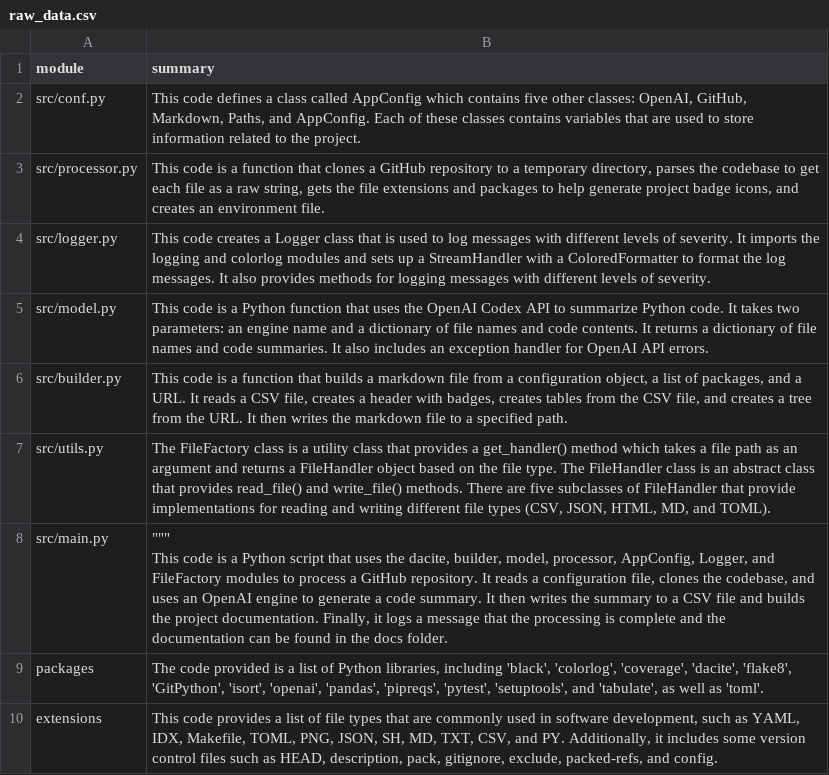
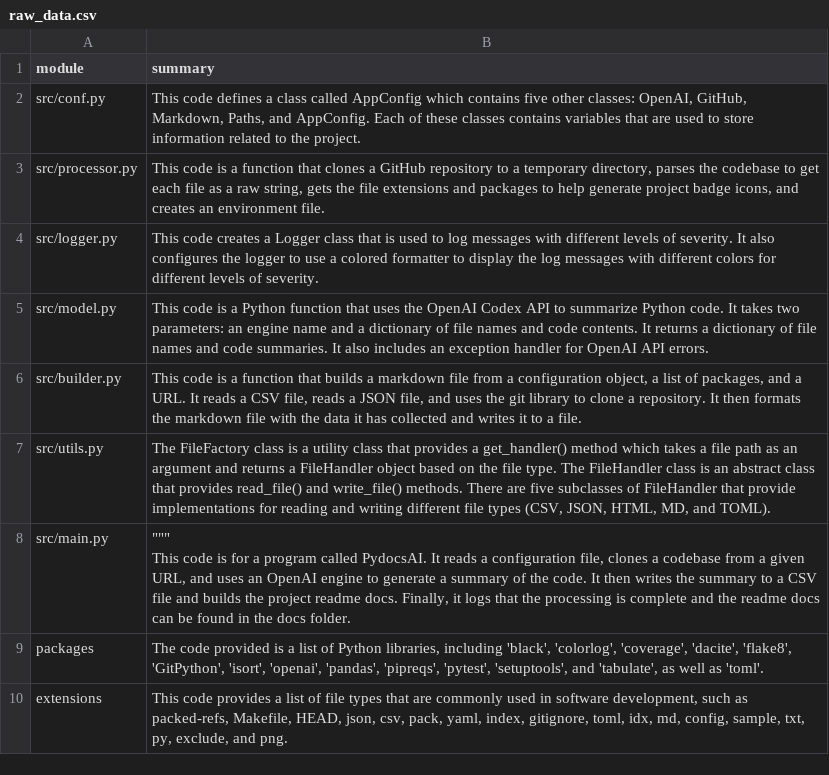
Before and after one commit to AI-General/readme-ai, a CSV file: docs/raw_data.csv, drawn as a sheet.

```diff
--- a/docs/raw_data.csv
+++ b/docs/raw_data.csv
@@ -3,9 +3,9 @@ src/conf.py,"This code defines a class called AppConfig which contains five othe
 src/processor.py,"This code is a function that clones a GitHub repository to a temporary directory, parses the codebase to get each file as a raw string, gets the file extensions and packages to help generate project badge icons, and creates an environment file."
-src/logger.py,This code creates a Logger class that is used to log messages with different levels of severity. It imports the logging and colorlog modules and sets up a StreamHandler with a ColoredFormatter to format the log messages. It also provides methods for logging messages with different levels of severity.
+src/logger.py,This code creates a Logger class that is used to log messages with different levels of severity. It also configures the logger to use a colored formatter to display the log messages with different colors for different levels of severity.
 src/model.py,This code is a Python function that uses the OpenAI Codex API to summarize Python code. It takes two parameters: an engine name and a dictionary of file names and code contents. It returns a dictionary of file names and code summaries. It also includes an exception handler for OpenAI API errors.
-src/builder.py,"This code is a function that builds a markdown file from a configuration object, a list of packages, and a URL. It reads a CSV file, creates a header with badges, creates tables from the CSV file, and creates a tree from the URL. It then writes the markdown file to a specified path."
+src/builder.py,"This code is a function that builds a markdown file from a configuration object, a list of packages, and a URL. It reads a CSV file, reads a JSON file, and uses the git library to clone a repository. It then formats the markdown file with the data it has collected and writes it to a file."
 src/utils.py,"The FileFactory class is a utility class that provides a get_handler() method which takes a file path as an argument and returns a FileHandler object based on the file type. The FileHandler class is an abstract class that provides read_file() and write_file() methods. There are five subclasses of FileHandler that provide implementations for reading and writing different file types (CSV, JSON, HTML, MD, and TOML)."
-src/main.py,"""""""
-This code is a Python script that uses the dacite, builder, model, processor, AppConfig, Logger, and FileFactory modules to process a GitHub repository. It reads a configuration file, clones the codebase, and uses an OpenAI engine to generate a code summary. It then writes the summary to a CSV file and builds the project documentation. Finally, it logs a message that the processing is complete and the documentation can be found in the docs folder."
+src/main.py,"""""""
+This code is for a program called PydocsAI. It reads a configuration file, clones a codebase from a given URL, and uses an OpenAI engine to generate a summary of the code. It then writes the summary to a CSV file and builds the project readme docs. Finally, it logs that the processing is complete and the readme docs can be found in the docs folder."
 packages,"The code provided is a list of Python libraries, including 'black', 'colorlog', 'coverage', 'dacite', 'flake8', 'GitPython', 'isort', 'openai', 'pandas', 'pipreqs', 'pytest', 'setuptools', and 'tabulate', as well as 'toml'."
-extensions,"This code provides a list of file types that are commonly used in software development, such as YAML, IDX, Makefile, TOML, PNG, JSON, SH, MD, TXT, CSV, and PY. Additionally, it includes some version control files such as HEAD, description, pack, gitignore, exclude, packed-refs, and config."
+extensions,"This code provides a list of file types that are commonly used in software development, such as packed-refs, Makefile, HEAD, json, csv, pack, yaml, index, gitignore, toml, idx, md, config, sample, txt, py, exclude, and png."
```
Also changed, not shown: 6 other files.
